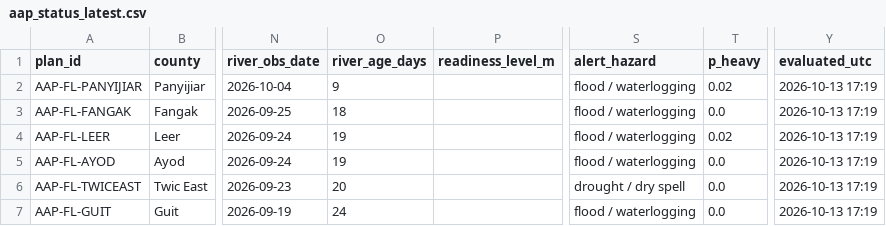
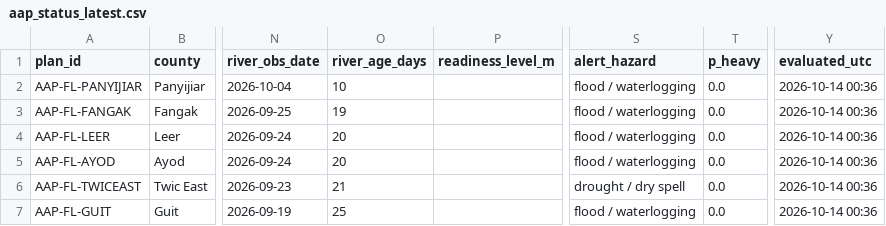
Before and after one commit to Penuelabi/altimetry-nightly, a CSV file: aa_out/aap_status_latest.csv, drawn as a sheet; only a part is shown, gaps mark what is left out; the diff names each change by its address in the sheet, - before the commit and + after, or states it on an @@ line.

```diff
--- a/aa_out/aap_status_latest.csv
+++ b/aa_out/aap_status_latest.csv
-O2 (river_age_days): 9
+O2 (river_age_days): 10
-T2 (p_heavy): 0.02
+T2 (p_heavy): 0.0
-Y2:Y7 (evaluated_utc): 2026-10-13 17:19
+Y2:Y7 (evaluated_utc): 2026-10-14 00:36
-O3 (river_age_days): 18
+O3 (river_age_days): 19
-O4:O5 (river_age_days): 19
+O4:O5 (river_age_days): 20
-T4 (p_heavy): 0.02
+T4 (p_heavy): 0.0
-O6 (river_age_days): 20
+O6 (river_age_days): 21
-O7 (river_age_days): 24
+O7 (river_age_days): 25
```
Also changed, not shown: aa_out/aa_indicator_ledger.csv, aa_out/county_gauge_options.csv, 21 other files.
